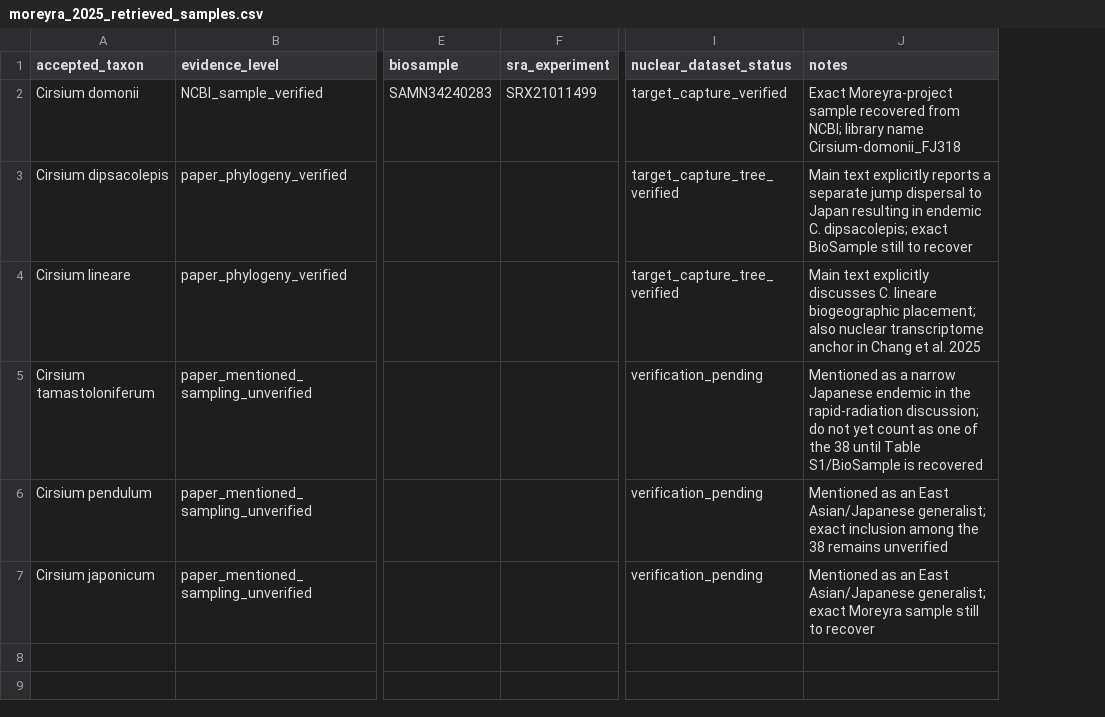
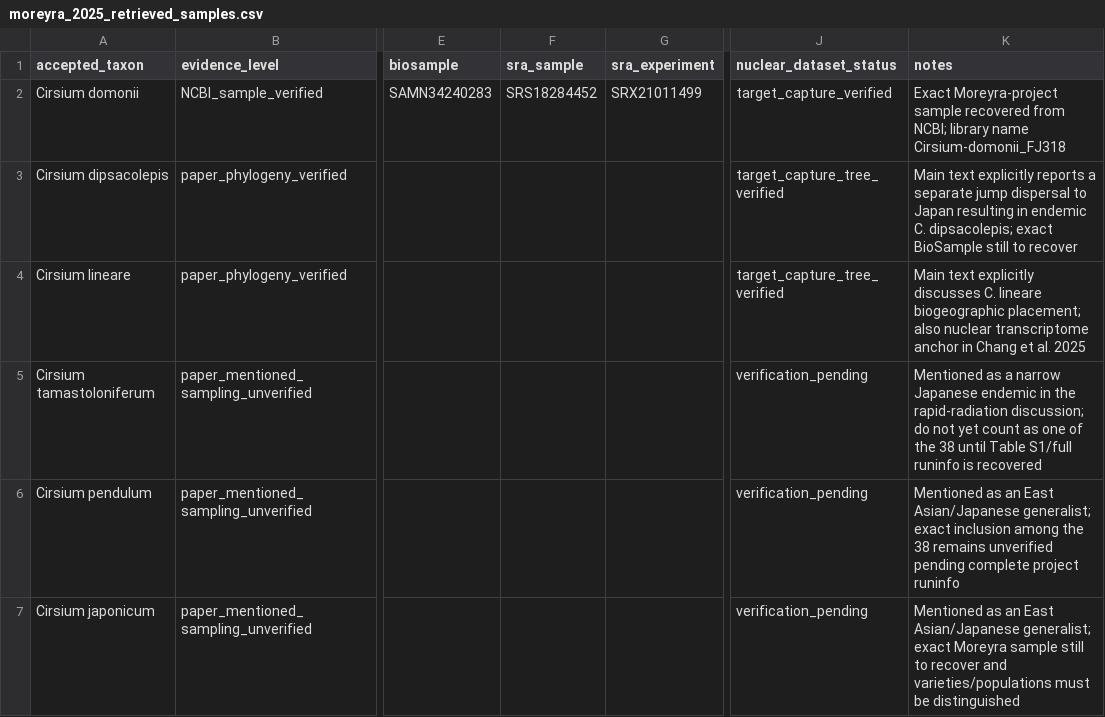
Before and after one commit to zuizui0223/EAzami, a CSV file: data/moreyra_2025_retrieved_samples.csv, drawn as a sheet; only a part is shown, gaps mark what is left out; addresses are those after the commit; the diff names each change by its address in the sheet, - before the commit and + after, or states it on an @@ line.

Commit message:
Add SRA sample accession and recovery caveats to Moreyra audit

```diff
--- a/data/moreyra_2025_retrieved_samples.csv
+++ b/data/moreyra_2025_retrieved_samples.csv
+column F (sra_sample), row 2: SRS18284452
-K5 (notes): …until Table S1/BioSample is recovered
+K5 (notes): …until Table S1/full runinfo is recovered
-K6 (notes): …remains unverified
+K6 (notes): …remains unverified pending complete project runinfo
-K7 (notes): …to recover
+K7 (notes): …to recover and varieties/populations must be distinguished
```
